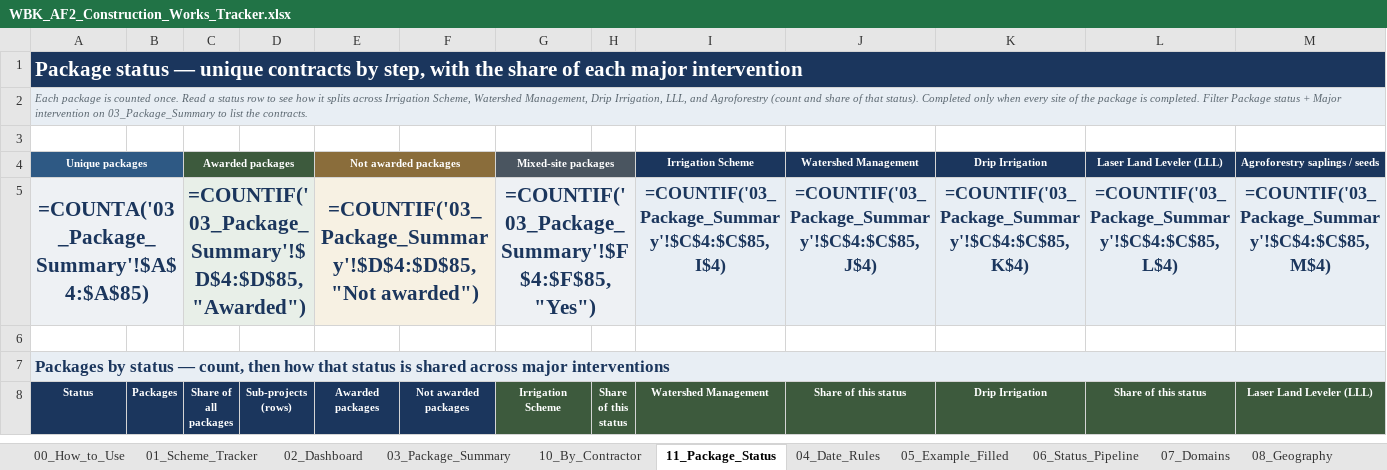
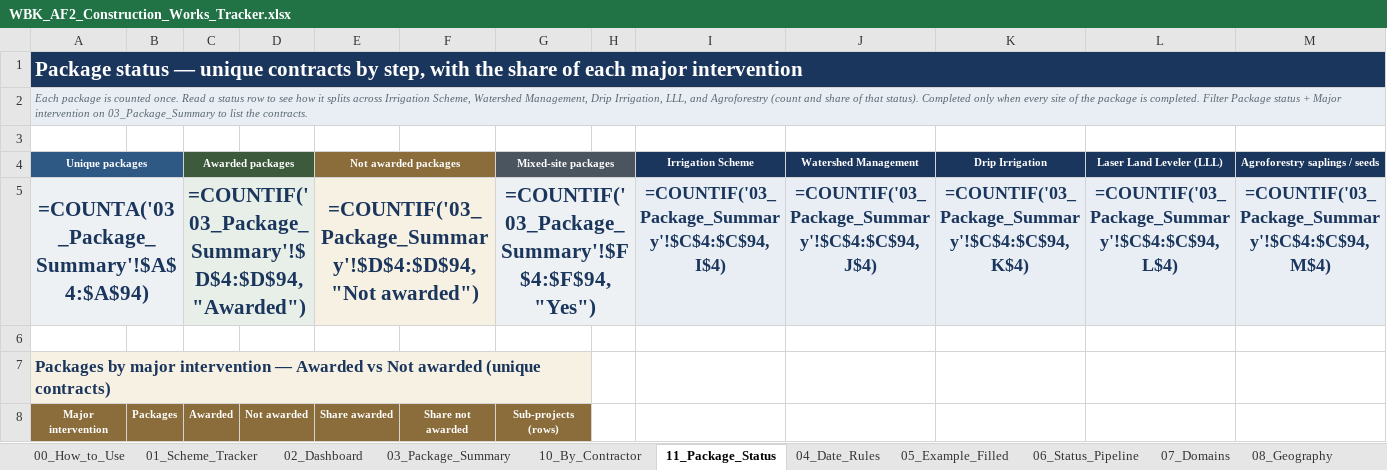
Before and after one commit to Maziarkarimi88/CursorMaziar, an Excel workbook: construction_tracker/WBK_AF2_Construction_Works_Tracker.xlsx, sheet 11_Package_Status, drawn as a sheet; only a part is shown; the shorter side is filled out with more unchanged rows; values as stored, in another font and other column widths than the file's, no borders; formulas without a stored value are shown as written; charts and pictures not drawn; removed rows and columns are numbered as before the commit, all else as after; rows hold the shown columns only; the diff covers the shown part only; the diff names each change by its address in the sheet, - before the commit and + after, or states it on an @@ line.

```diff
--- a/construction_tracker/WBK_AF2_Construction_Works_Tracker.xlsx (sheet 11_Package_Status)
+++ b/construction_tracker/WBK_AF2_Construction_Works_Tracker.xlsx (sheet 11_Package_Status)
-A5: =COUNTA('03_Package_Summary'!$A$4:$A$85)
+A5: =COUNTA('03_Package_Summary'!$A$4:$A$94)
-C5: =COUNTIF('03_Package_Summary'!$D$4:$D$85,"Awarded")
+C5: =COUNTIF('03_Package_Summary'!$D$4:$D$94,"Awarded")
-E5: =COUNTIF('03_Package_Summary'!$D$4:$D$85,"Not awarded")
+E5: =COUNTIF('03_Package_Summary'!$D$4:$D$94,"Not awarded")
-G5: =COUNTIF('03_Package_Summary'!$F$4:$F$85,"Yes")
+G5: =COUNTIF('03_Package_Summary'!$F$4:$F$94,"Yes")
-I5: =COUNTIF('03_Package_Summary'!$C$4:$C$85,I$4)
+I5: =COUNTIF('03_Package_Summary'!$C$4:$C$94,I$4)
-J5: =COUNTIF('03_Package_Summary'!$C$4:$C$85,J$4)
+J5: =COUNTIF('03_Package_Summary'!$C$4:$C$94,J$4)
-K5: =COUNTIF('03_Package_Summary'!$C$4:$C$85,K$4)
+K5: =COUNTIF('03_Package_Summary'!$C$4:$C$94,K$4)
-L5: =COUNTIF('03_Package_Summary'!$C$4:$C$85,L$4)
+L5: =COUNTIF('03_Package_Summary'!$C$4:$C$94,L$4)
-M5: =COUNTIF('03_Package_Summary'!$C$4:$C$85,M$4)
+M5: =COUNTIF('03_Package_Summary'!$C$4:$C$94,M$4)
-A7: Packages by status — count, then how that status is shared across major interventions
+A7: Packages by major intervention — Awarded vs Not awarded (unique contracts)
-A7:P7 merged
+A7:G7 merged
+row 8: Major intervention | Packages | Awarded | Not awarded | Share awarded | Share not awarded | Sub-projects (rows)
```
Also changed, not shown: 17 added rows, 9 removed rows, 230 edited cells and cell formats elsewhere in this sheet, sheet 01_Scheme_Tracker, sheet 03_Package_Summary, sheet 02_Dashboard, charts or pictures, 6 other files.
